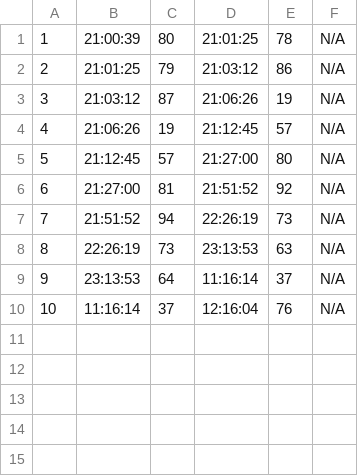
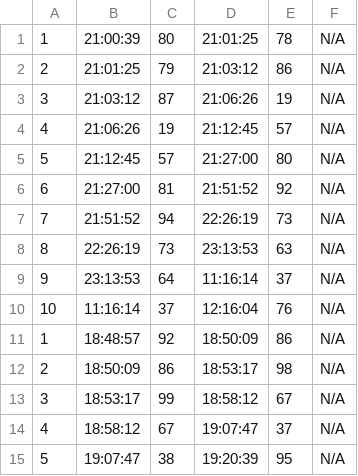
Before and after one commit to Nysgjerrigper/MSc-BusAdm-25-EBA-PAM, a CSV file: MILP Py/timing_results_t-auto-actual.csv, drawn as a sheet.

Commit message:
Endret navn på plots, lagt til mse og rmse til vali settet og lagt inn faktisk tvungen csver fra milp

```diff
--- a/MILP Py/timing_results_t-auto-actual.csv
+++ b/MILP Py/timing_results_t-auto-actual.csv
@@ -10 +10,6 @@
 10,11:16:14,37,12:16:04,76,N/A
+1,18:48:57,92,18:50:09,86,N/A
+2,18:50:09,86,18:53:17,98,N/A
+3,18:53:17,99,18:58:12,67,N/A
+4,18:58:12,67,19:07:47,37,N/A
+5,19:07:47,38,19:20:39,95,N/A
```
Also changed, not shown: 16 other files.
